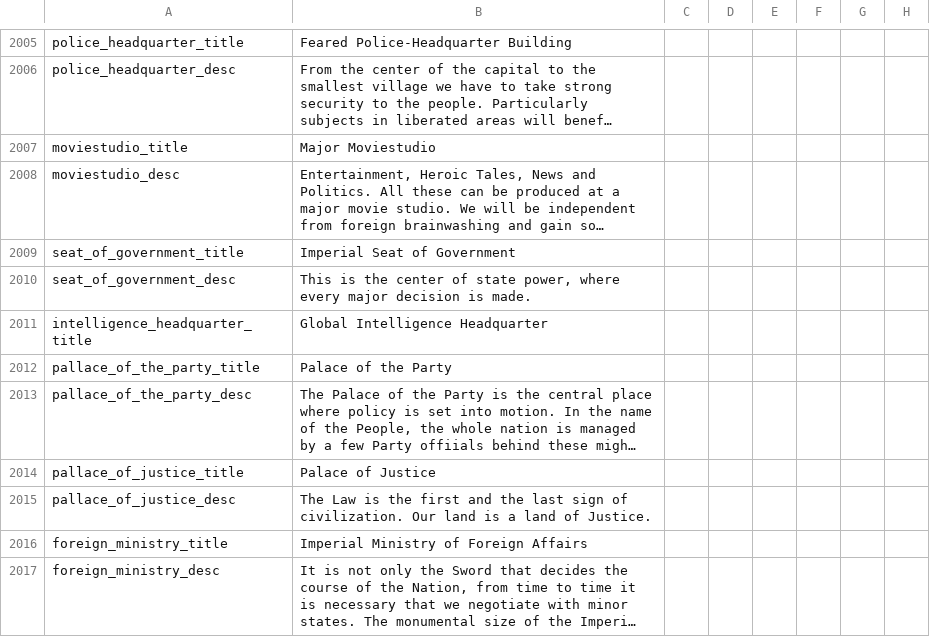
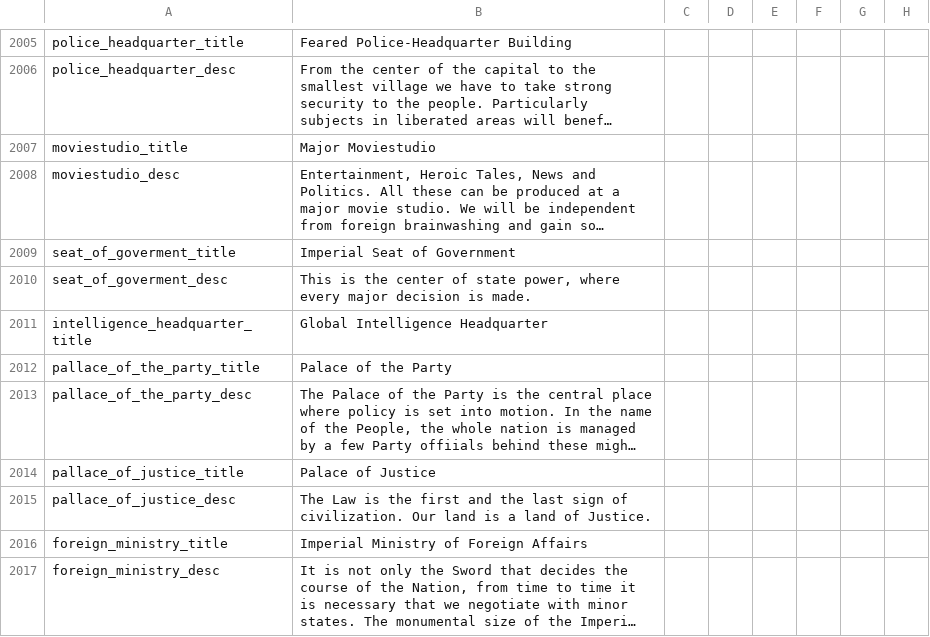
Before and after one commit to oumajgad/BlackICE, a CSV file: localisation/zDD-Decisions.csv, drawn as a sheet; only a part is shown, gaps mark what is left out; long unchanged cells end in …; the diff names each change by its address in the sheet, - before the commit and + after, or states it on an @@ line.

```diff
--- a/localisation/zDD-Decisions.csv
+++ b/localisation/zDD-Decisions.csv
-A2009: seat_of_government_title
+A2009: seat_of_goverment_title
-A2010: seat_of_government_desc
+A2010: seat_of_goverment_desc
```
Also changed, not shown: localisation/Motherland.csv.
